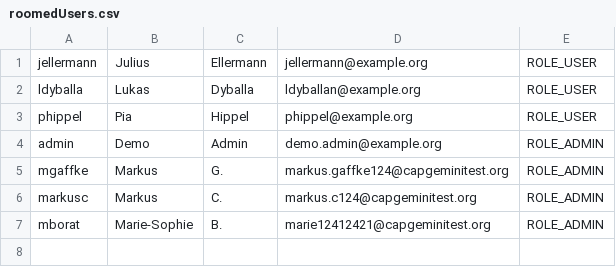
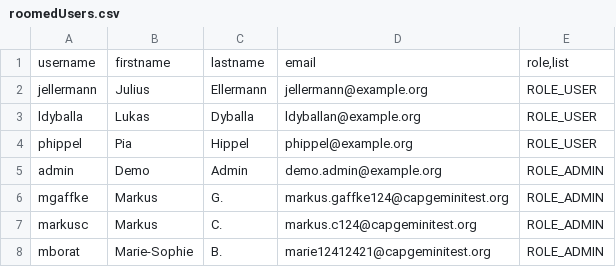
Before and after one commit to henry-spanka/gpse-ss-2019-team5-2, a CSV file: src/main/resources/templates/csv/roomedUsers.csv, drawn as a sheet.

```diff
--- a/src/main/resources/templates/csv/roomedUsers.csv
+++ b/src/main/resources/templates/csv/roomedUsers.csv
@@ -1 +1,2 @@
+username;firstname;lastname;email;role,list
 jellermann;Julius;Ellermann;jellermann@example.org;ROLE_USER
```
Also changed, not shown: 6 other files.
